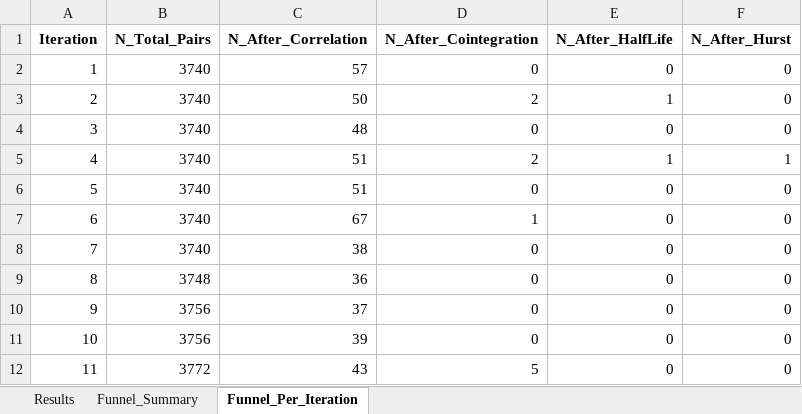
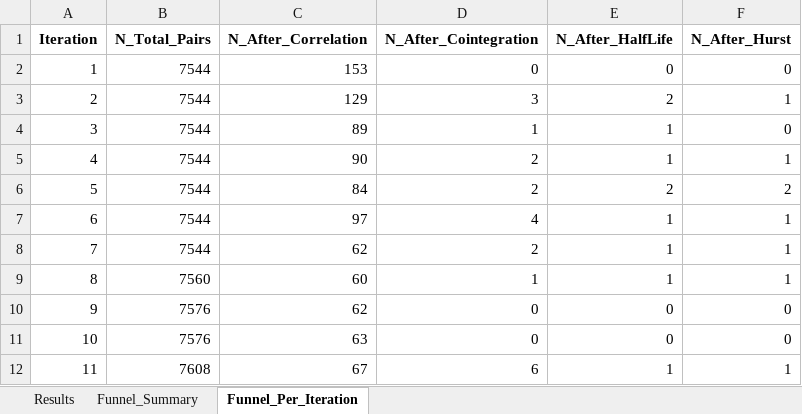
Before and after one commit to Nurbaew/SOLARIS, an Excel workbook: DATA/Output/ULTRA/IS_ULTRA.xlsx, sheet Funnel_Per_Iteration, drawn as a sheet; only a part is shown; values as stored, in another font and other column widths than the file's, no borders; the diff covers the shown part only; the diff names each change by its address in the sheet, - before the commit and + after, or states it on an @@ line.

```diff
--- a/DATA/Output/ULTRA/IS_ULTRA.xlsx (sheet Funnel_Per_Iteration)
+++ b/DATA/Output/ULTRA/IS_ULTRA.xlsx (sheet Funnel_Per_Iteration)
-B2:B8 (N_Total_Pairs): 3740
+B2:B8 (N_Total_Pairs): 7544
-C2 (N_After_Correlation): 57
+C2 (N_After_Correlation): 153
-C3 (N_After_Correlation): 50
+C3 (N_After_Correlation): 129
-D3 (N_After_Cointegration): 2
+D3 (N_After_Cointegration): 3
-E3 (N_After_HalfLife): 1
+E3 (N_After_HalfLife): 2
-F3 (N_After_Hurst): 0
+F3 (N_After_Hurst): 1
-C4 (N_After_Correlation): 48
+C4 (N_After_Correlation): 89
-D4 (N_After_Cointegration): 0
+D4 (N_After_Cointegration): 1
-E4 (N_After_HalfLife): 0
+E4 (N_After_HalfLife): 1
-C5 (N_After_Correlation): 51
+C5 (N_After_Correlation): 90
-C6 (N_After_Correlation): 51
+C6 (N_After_Correlation): 84
-D6 (N_After_Cointegration): 0
+D6 (N_After_Cointegration): 2
-E6 (N_After_HalfLife): 0
+E6 (N_After_HalfLife): 2
-F6 (N_After_Hurst): 0
+F6 (N_After_Hurst): 2
-C7 (N_After_Correlation): 67
+C7 (N_After_Correlation): 97
-D7 (N_After_Cointegration): 1
+D7 (N_After_Cointegration): 4
-E7:E9 (N_After_HalfLife): 0
+E7:E9 (N_After_HalfLife): 1
-F7:F9 (N_After_Hurst): 0
+F7:F9 (N_After_Hurst): 1
-C8 (N_After_Correlation): 38
+C8 (N_After_Correlation): 62
-D8 (N_After_Cointegration): 0
+D8 (N_After_Cointegration): 2
-B9 (N_Total_Pairs): 3748
+B9 (N_Total_Pairs): 7560
-C9 (N_After_Correlation): 36
+C9 (N_After_Correlation): 60
-D9 (N_After_Cointegration): 0
+D9 (N_After_Cointegration): 1
-B10:B11 (N_Total_Pairs): 3756
+B10:B11 (N_Total_Pairs): 7576
-C10 (N_After_Correlation): 37
+C10 (N_After_Correlation): 62
-C11 (N_After_Correlation): 39
+C11 (N_After_Correlation): 63
-B12 (N_Total_Pairs): 3772
+B12 (N_Total_Pairs): 7608
-C12 (N_After_Correlation): 43
+C12 (N_After_Correlation): 67
-D12 (N_After_Cointegration): 5
+D12 (N_After_Cointegration): 6
-E12 (N_After_HalfLife): 0
+E12 (N_After_HalfLife): 1
-F12 (N_After_Hurst): 0
+F12 (N_After_Hurst): 1
```
Also changed, not shown: 440 edited cells elsewhere in this sheet, sheet Results, sheet Funnel_Summary, DATA/COMODITIES.xlsx, DATA/CRYPTO.xlsx, 12 other files.
